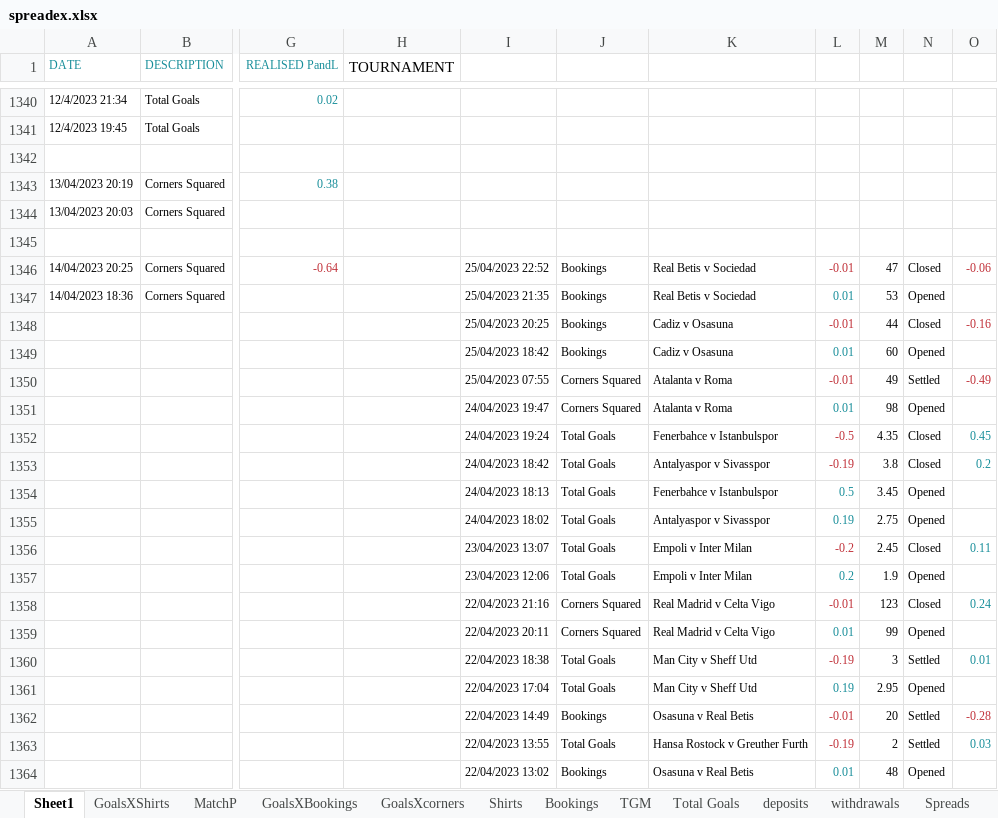
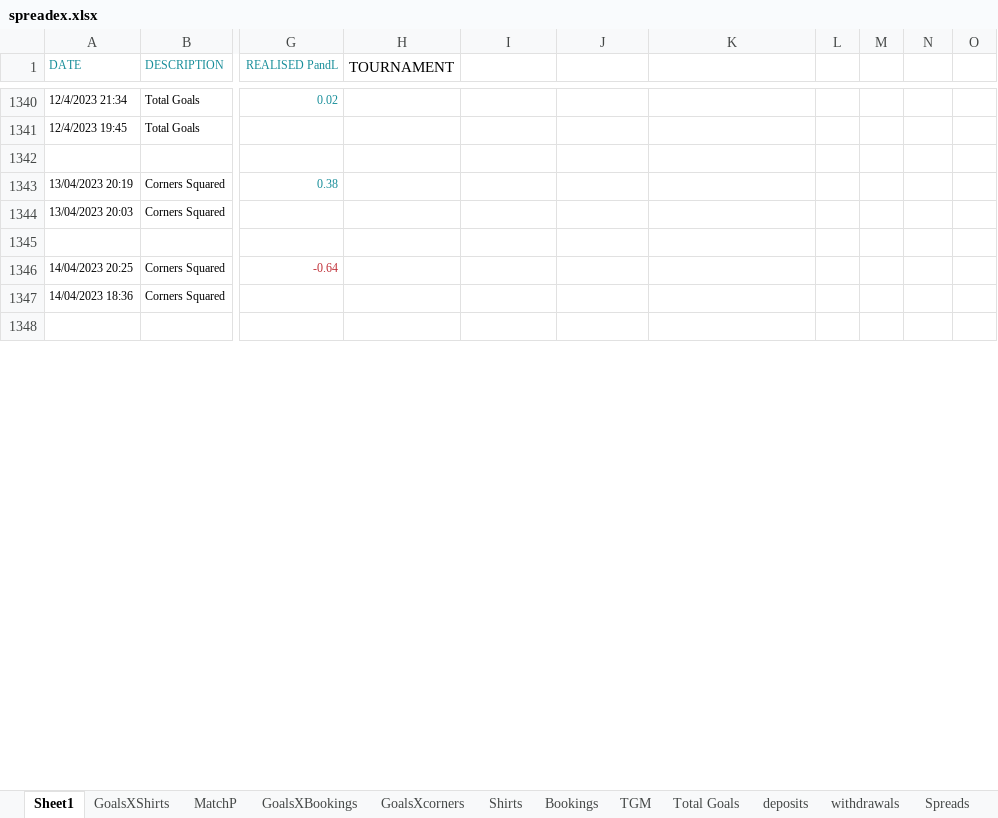
Before and after one commit to gitboyzorro5/FDAS, an Excel workbook: spreadex.xlsx, sheet Sheet1, drawn as a sheet; only a part is shown, gaps mark what is left out; the shorter side is filled out with more unchanged rows; values as stored, in another font and other column widths than the file's, no borders; removed rows and columns are numbered as before the commit, all else as after; rows hold the shown columns only; the diff covers the shown part only; the diff names each change by its address in the sheet, - before the commit and + after, or states it on an @@ line.

```diff
--- a/spreadex.xlsx (sheet Sheet1)
+++ b/spreadex.xlsx (sheet Sheet1)
-I1346: 25/04/2023 22:52
+I1346: (empty)
-J1346:J1347: Bookings
+J1346:J1347: (empty)
-K1346:K1347: Real Betis v Sociedad
+K1346:K1347: (empty)
-L1346: -0.01
+L1346: (empty)
-M1346: 47
+M1346: (empty)
-N1346: Closed
+N1346: (empty)
-O1346: -0.06
+O1346: (empty)
-I1347: 25/04/2023 21:35
+I1347: (empty)
-L1347: 0.01
+L1347: (empty)
-M1347: 53
+M1347: (empty)
-N1347: Opened
+N1347: (empty)
-row 1348:  |  |  |  | 25/04/2023 20:25 | Bookings | Cadiz v Osasuna | -0.01 | 44 | Closed | -0.16
-row 1349:  |  |  |  | 25/04/2023 18:42 | Bookings | Cadiz v Osasuna | 0.01 | 60 | Opened
-row 1350:  |  |  |  | 25/04/2023 07:55 | Corners Squared | Atalanta v Roma | -0.01 | 49 | Settled | -0.49
-row 1351:  |  |  |  | 24/04/2023 19:47 | Corners Squared | Atalanta v Roma | 0.01 | 98 | Opened
-row 1352:  |  |  |  | 24/04/2023 19:24 | Total Goals | Fenerbahce v Istanbulspor | -0.5 | 4.35 | Closed | 0.45
-row 1353:  |  |  |  | 24/04/2023 18:42 | Total Goals | Antalyaspor v Sivasspor | -0.19 | 3.8 | Closed | 0.2
-row 1354:  |  |  |  | 24/04/2023 18:13 | Total Goals | Fenerbahce v Istanbulspor | 0.5 | 3.45 | Opened
-row 1355:  |  |  |  | 24/04/2023 18:02 | Total Goals | Antalyaspor v Sivasspor | 0.19 | 2.75 | Opened
-row 1356:  |  |  |  | 23/04/2023 13:07 | Total Goals | Empoli v Inter Milan | -0.2 | 2.45 | Closed | 0.11
-row 1357:  |  |  |  | 23/04/2023 12:06 | Total Goals | Empoli v Inter Milan | 0.2 | 1.9 | Opened
-row 1358:  |  |  |  | 22/04/2023 21:16 | Corners Squared | Real Madrid v Celta Vigo | -0.01 | 123 | Closed | 0.24
-row 1359:  |  |  |  | 22/04/2023 20:11 | Corners Squared | Real Madrid v Celta Vigo | 0.01 | 99 | Opened
-row 1360:  |  |  |  | 22/04/2023 18:38 | Total Goals | Man City v Sheff Utd | -0.19 | 3 | Settled | 0.01
-row 1361:  |  |  |  | 22/04/2023 17:04 | Total Goals | Man City v Sheff Utd | 0.19 | 2.95 | Opened
-row 1362:  |  |  |  | 22/04/2023 14:49 | Bookings | Osasuna v Real Betis | -0.01 | 20 | Settled | -0.28
-row 1363:  |  |  |  | 22/04/2023 13:55 | Total Goals | Hansa Rostock v Greuther Furth | -0.19 | 2 | Settled | 0.03
-row 1364:  |  |  |  | 22/04/2023 13:02 | Bookings | Osasuna v Real Betis | 0.01 | 48 | Opened
```
Also changed, not shown: 118 added rows, 26 removed rows and 6 edited cells elsewhere in this sheet, 59 other files.
